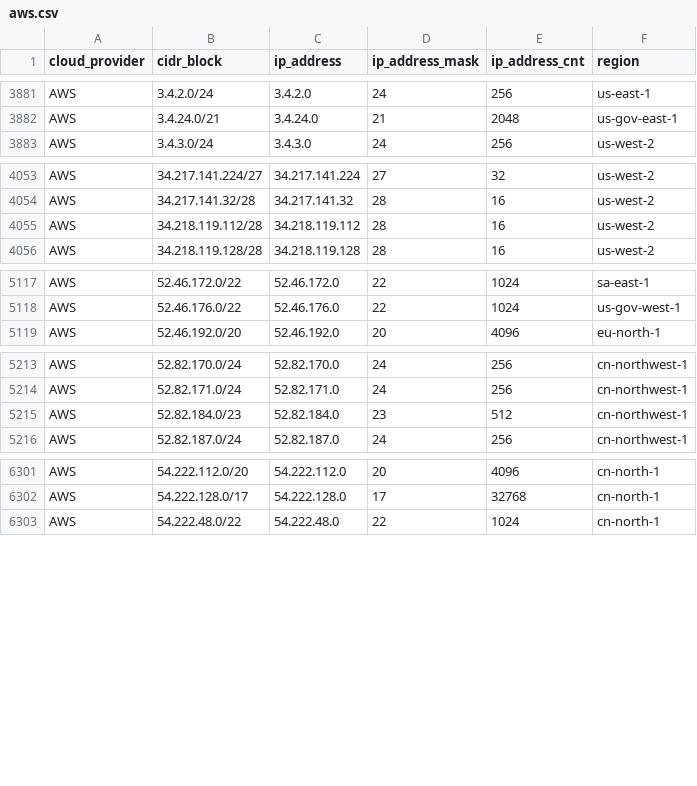
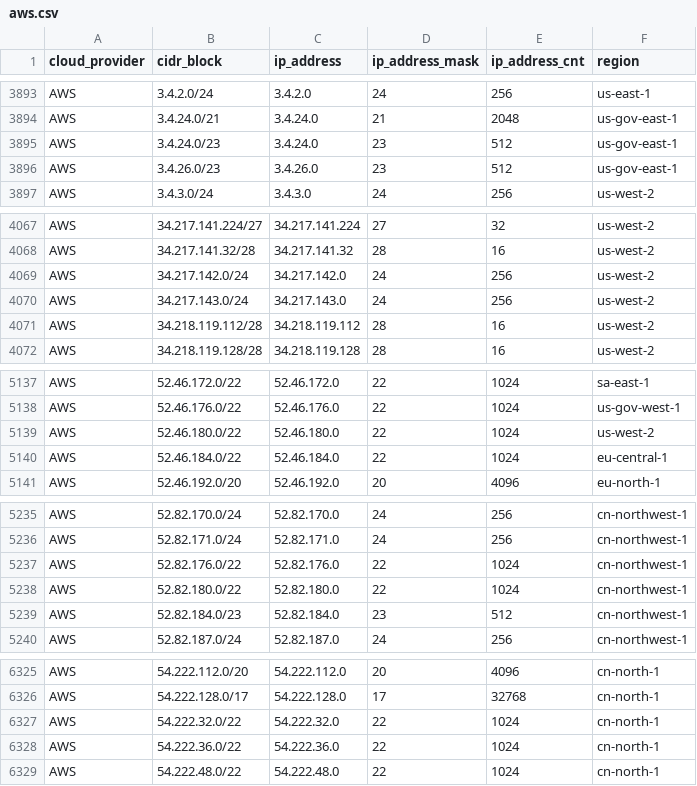
Before and after one commit to tobilg/public-cloud-provider-ip-ranges, a CSV file: data/providers/aws.csv, drawn as a sheet; only a part is shown, gaps mark what is left out; the diff covers the shown part only.

```diff
--- a/data/providers/aws.csv
+++ b/data/providers/aws.csv
@@ -3882,2 +3894,4 @@ AWS,3.4.2.0/24,3.4.2.0,24,256,us-east-1
 AWS,3.4.24.0/21,3.4.24.0,21,2048,us-gov-east-1
+AWS,3.4.24.0/23,3.4.24.0,23,512,us-gov-east-1
+AWS,3.4.26.0/23,3.4.26.0,23,512,us-gov-east-1
 AWS,3.4.3.0/24,3.4.3.0,24,256,us-west-2
@@ -4054,2 +4068,4 @@ AWS,34.217.141.224/27,34.217.141.224,27,32,us-west-2
 AWS,34.217.141.32/28,34.217.141.32,28,16,us-west-2
+AWS,34.217.142.0/24,34.217.142.0,24,256,us-west-2
+AWS,34.217.143.0/24,34.217.143.0,24,256,us-west-2
 AWS,34.218.119.112/28,34.218.119.112,28,16,us-west-2
@@ -5118,2 +5138,4 @@ AWS,52.46.172.0/22,52.46.172.0,22,1024,sa-east-1
 AWS,52.46.176.0/22,52.46.176.0,22,1024,us-gov-west-1
+AWS,52.46.180.0/22,52.46.180.0,22,1024,us-west-2
+AWS,52.46.184.0/22,52.46.184.0,22,1024,eu-central-1
 AWS,52.46.192.0/20,52.46.192.0,20,4096,eu-north-1
@@ -5214,2 +5236,4 @@ AWS,52.82.170.0/24,52.82.170.0,24,256,cn-northwest-1
 AWS,52.82.171.0/24,52.82.171.0,24,256,cn-northwest-1
+AWS,52.82.176.0/22,52.82.176.0,22,1024,cn-northwest-1
+AWS,52.82.180.0/22,52.82.180.0,22,1024,cn-northwest-1
 AWS,52.82.184.0/23,52.82.184.0,23,512,cn-northwest-1
@@ -6302,2 +6326,4 @@ AWS,54.222.112.0/20,54.222.112.0,20,4096,cn-north-1
 AWS,54.222.128.0/17,54.222.128.0,17,32768,cn-north-1
+AWS,54.222.32.0/22,54.222.32.0,22,1024,cn-north-1
+AWS,54.222.36.0/22,54.222.36.0,22,1024,cn-north-1
 AWS,54.222.48.0/22,54.222.48.0,22,1024,cn-north-1
```
Also changed, not shown: 16 added rows and 1 edited cell elsewhere in this file, data/providers/oracle.csv, 11 other files.
